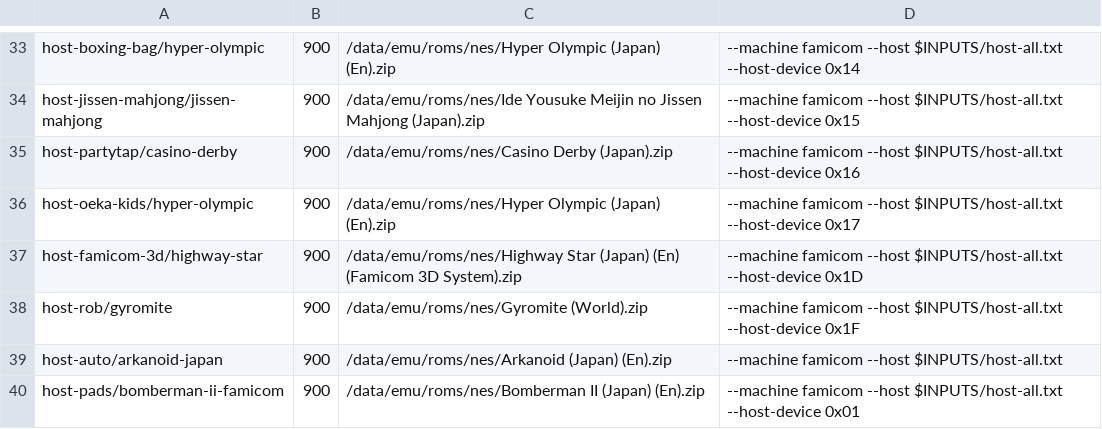
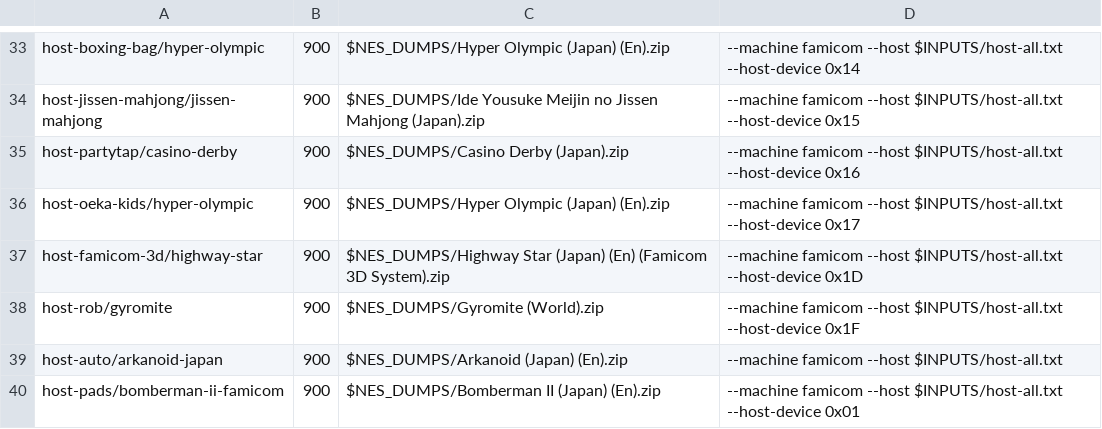
Before and after one commit to alewman/famicom-rust, a TSV file: scripts/cases-host.tsv, drawn as a sheet; only a part is shown, gaps mark what is left out; the diff covers the shown part only; the diff names each change by its address in the sheet, - before the commit and + after, or states it on an @@ line.

```diff
--- a/scripts/cases-host.tsv
+++ b/scripts/cases-host.tsv
-C33: /data/emu/roms/nes/Hyper Olympic (Japan) (En).zip
+C33: $NES_DUMPS/Hyper Olympic (Japan) (En).zip
-C34: /data/emu/roms/nes/Ide Yousuke Meijin…
+C34: $NES_DUMPS/Ide Yousuke Meijin…
-C35: /data/emu/roms/nes/Casino Derby (Japan).zip
+C35: $NES_DUMPS/Casino Derby (Japan).zip
-C36: /data/emu/roms/nes/Hyper Olympic (Japan) (En).zip
+C36: $NES_DUMPS/Hyper Olympic (Japan) (En).zip
-C37: /data/emu/roms/nes/Highway Star (Japan)…
+C37: $NES_DUMPS/Highway Star (Japan)…
-C38: /data/emu/roms/nes/Gyromite (World).zip
+C38: $NES_DUMPS/Gyromite (World).zip
-C39: /data/emu/roms/nes/Arkanoid (Japan) (En).zip
+C39: $NES_DUMPS/Arkanoid (Japan) (En).zip
-C40: /data/emu/roms/nes/Bomberman II (Japan) (En).zip
+C40: $NES_DUMPS/Bomberman II (Japan) (En).zip
```
Also changed, not shown: 26 edited cells elsewhere in this file, scripts/cases-fds-auto.tsv, scripts/cases-peripherals.tsv, 5 other files.
